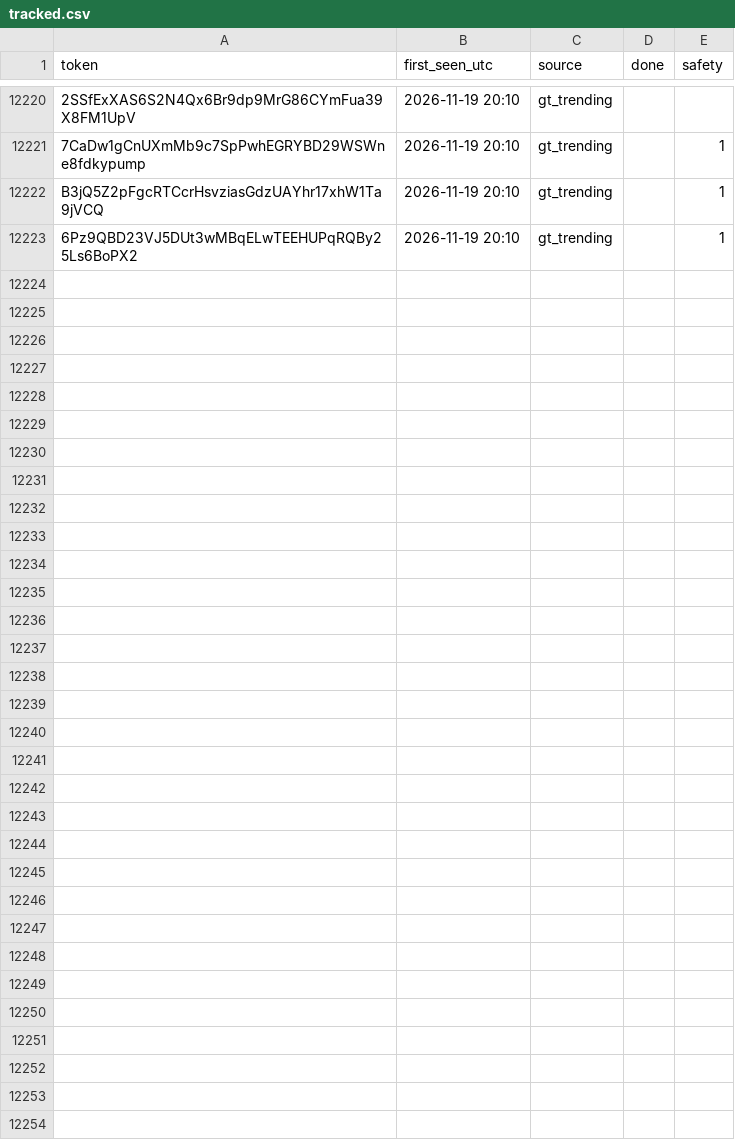
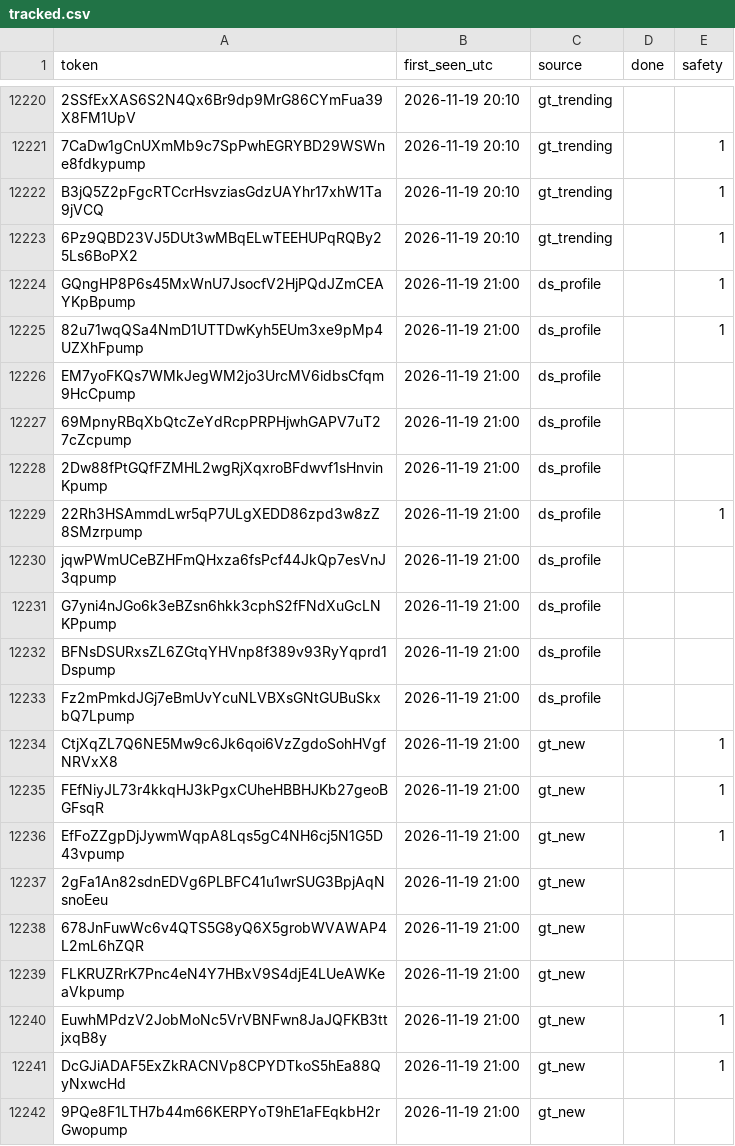
Before and after one commit to sachinbatra1971-byte/memecoin-research, a CSV file: data/tracked.csv, drawn as a sheet; only a part is shown, gaps mark what is left out; the diff covers the shown part only; the diff names each change by its address in the sheet, - before the commit and + after, or states it on an @@ line.

```diff
--- a/data/tracked.csv
+++ b/data/tracked.csv
+row 12224: GQngHP8P6s45MxWnU7JsocfV2HjPQdJZmCEAYKpBpump | 2026-11-19 21:00 | ds_profile |  | 1
+row 12225: 82u71wqQSa4NmD1UTTDwKyh5EUm3xe9pMp4UZXhFpump | 2026-11-19 21:00 | ds_profile |  | 1
+row 12226: EM7yoFKQs7WMkJegWM2jo3UrcMV6idbsCfqm9HcCpump | 2026-11-19 21:00 | ds_profile
+row 12227: 69MpnyRBqXbQtcZeYdRcpPRPHjwhGAPV7uT27cZcpump | 2026-11-19 21:00 | ds_profile
+row 12228: 2Dw88fPtGQfFZMHL2wgRjXqxroBFdwvf1sHnvinKpump | 2026-11-19 21:00 | ds_profile
+row 12229: 22Rh3HSAmmdLwr5qP7ULgXEDD86zpd3w8zZ8SMzrpump | 2026-11-19 21:00 | ds_profile |  | 1
+row 12230: jqwPWmUCeBZHFmQHxza6fsPcf44JkQp7esVnJ3qpump | 2026-11-19 21:00 | ds_profile
+row 12231: G7yni4nJGo6k3eBZsn6hkk3cphS2fFNdXuGcLNKPpump | 2026-11-19 21:00 | ds_profile
+row 12232: BFNsDSURxsZL6ZGtqYHVnp8f389v93RyYqprd1Dspump | 2026-11-19 21:00 | ds_profile
+row 12233: Fz2mPmkdJGj7eBmUvYcuNLVBXsGNtGUBuSkxbQ7Lpump | 2026-11-19 21:00 | ds_profile
+row 12234: CtjXqZL7Q6NE5Mw9c6Jk6qoi6VzZgdoSohHVgfNRVxX8 | 2026-11-19 21:00 | gt_new |  | 1
+row 12235: FEfNiyJL73r4kkqHJ3kPgxCUheHBBHJKb27geoBGFsqR | 2026-11-19 21:00 | gt_new |  | 1
+row 12236: EfFoZZgpDjJywmWqpA8Lqs5gC4NH6cj5N1G5D43vpump | 2026-11-19 21:00 | gt_new |  | 1
+row 12237: 2gFa1An82sdnEDVg6PLBFC41u1wrSUG3BpjAqNsnoEeu | 2026-11-19 21:00 | gt_new
+row 12238: 678JnFuwWc6v4QTS5G8yQ6X5grobWVAWAP4L2mL6hZQR | 2026-11-19 21:00 | gt_new
+row 12239: FLKRUZRrK7Pnc4eN4Y7HBxV9S4djE4LUeAWKeaVkpump | 2026-11-19 21:00 | gt_new
+row 12240: EuwhMPdzV2JobMoNc5VrVBNFwn8JaJQFKB3ttjxqB8y | 2026-11-19 21:00 | gt_new |  | 1
+row 12241: DcGJiADAF5ExZkRACNVp8CPYDTkoS5hEa88QyNxwcHd | 2026-11-19 21:00 | gt_new |  | 1
+row 12242: 9PQe8F1LTH7b44m66KERPYoT9hE1aFEqkbH2rGwopump | 2026-11-19 21:00 | gt_new
```
Also changed, not shown: 13 added rows and 13 edited cells elsewhere in this file, data/candidates.csv, 2 other files.
